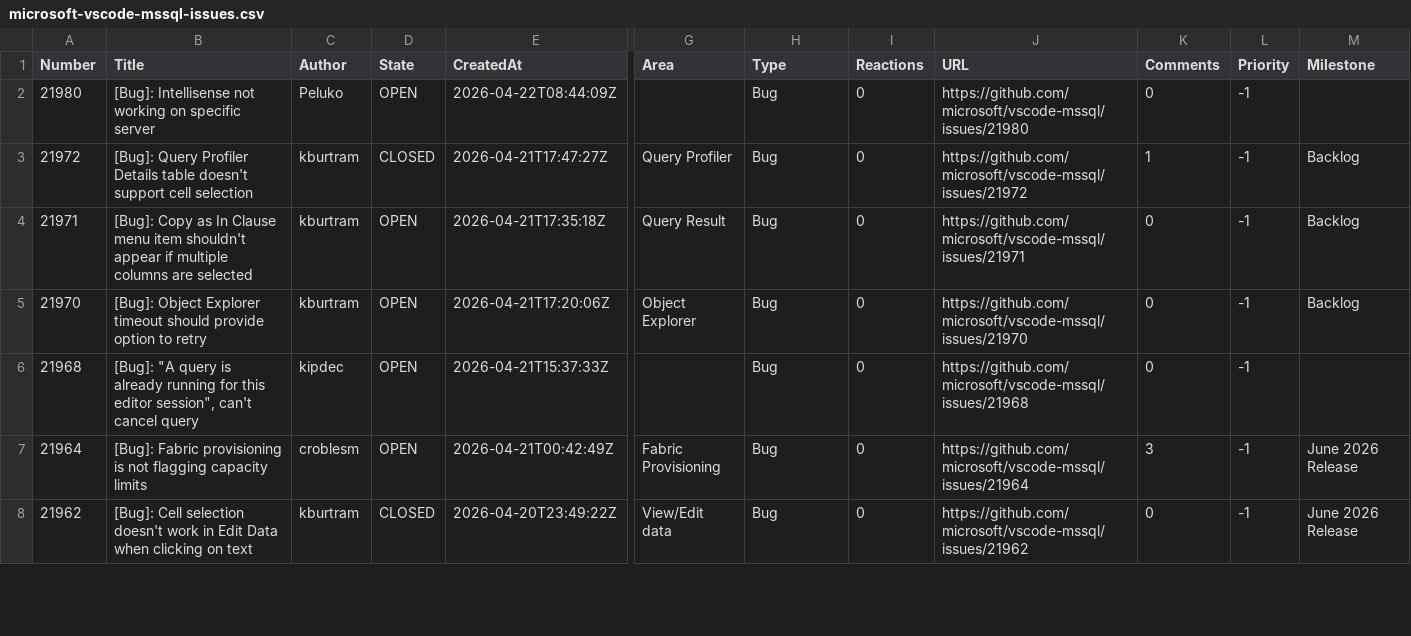
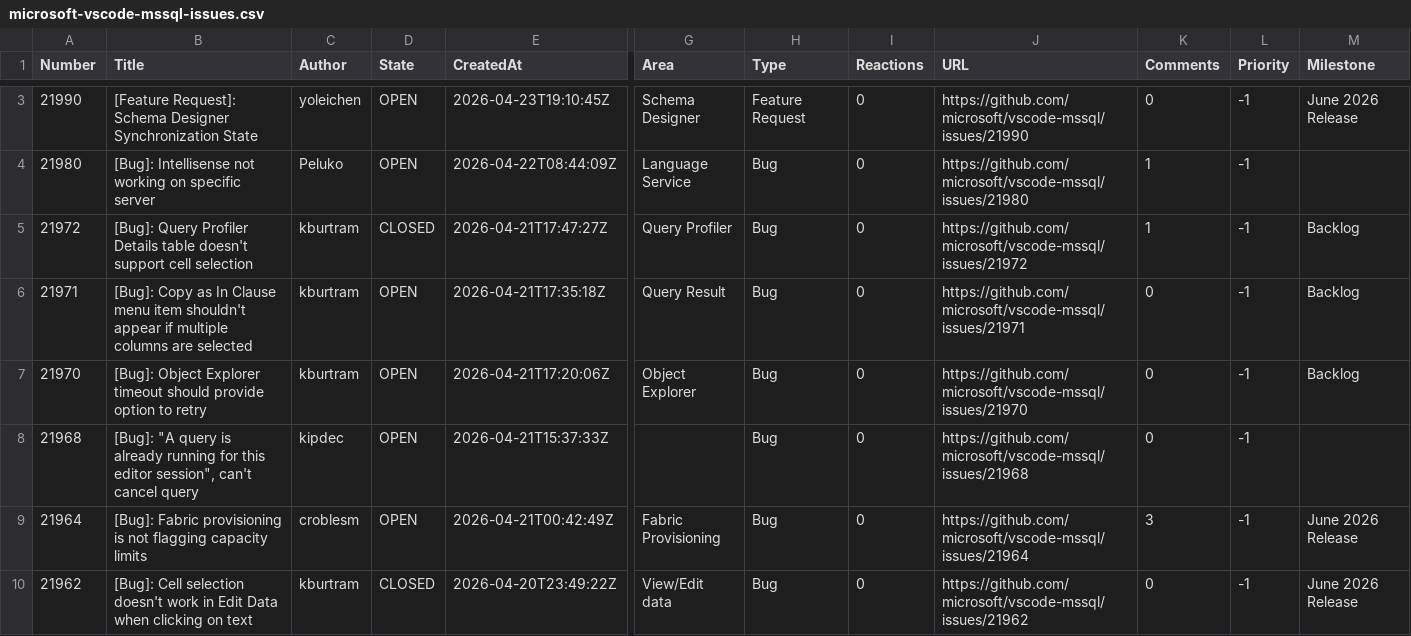
Before and after one commit to aasimkhan30/vscode-mssql-issues, a CSV file: microsoft-vscode-mssql-issues.csv, drawn as a sheet; only a part is shown, gaps mark what is left out; addresses are those after the commit; rows hold the shown columns only; the diff covers the shown part only; the diff names each change by its address in the sheet, - before the commit and + after, or states it on an @@ line.

```diff
--- a/microsoft-vscode-mssql-issues.csv
+++ b/microsoft-vscode-mssql-issues.csv
+row 3: 21990 | [Feature Request]: Schema Designer Synchronization State | yoleichen | OPEN | 2026-04-23T19:10:45Z | Schema Designer | Feature Request | 0 | https://github.com/microsoft/vscode-mssql/issues/21990 | 0 | -1 | June 2026 Release
-G4 (Area): (empty)
+G4 (Area): Language Service
-K4 (Comments): 0
+K4 (Comments): 1
```
Also changed, not shown: 1 added row and 8 edited cells elsewhere in this file, 2 other files.
